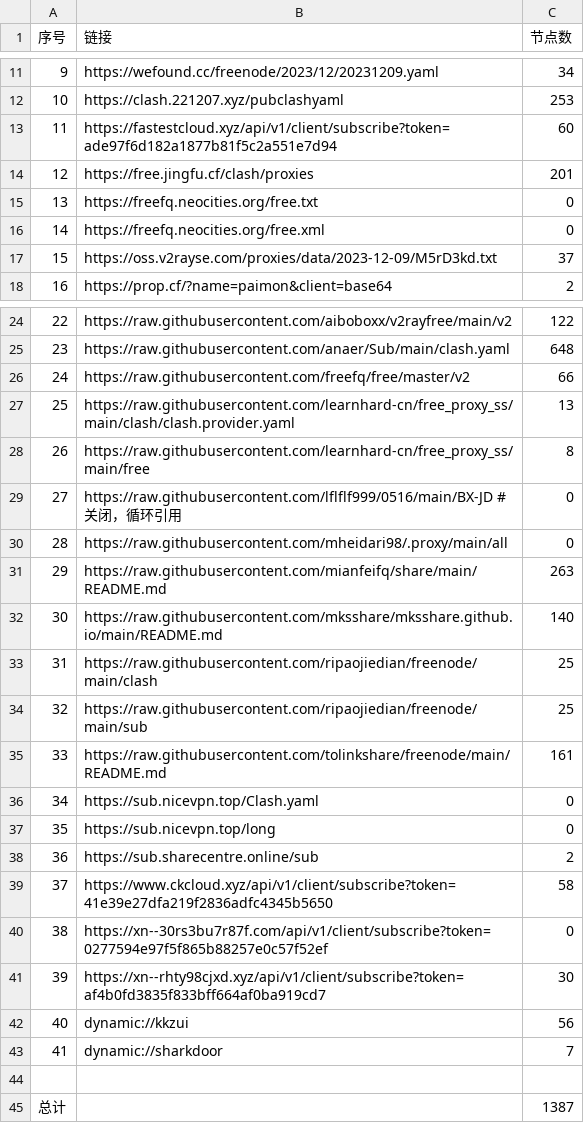
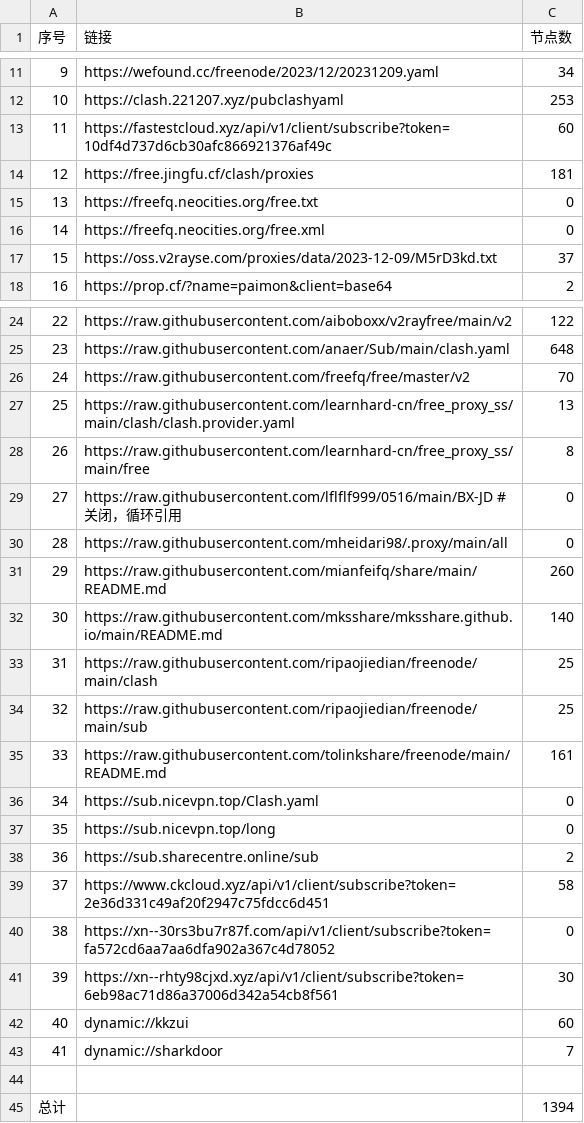
Before and after one commit to peasoft/NoMoreWalls, a CSV file: list_result.csv, drawn as a sheet; only a part is shown, gaps mark what is left out.

```diff
--- a/list_result.csv
+++ b/list_result.csv
@@ -12,4 +12,4 @@
 10,https://clash.221207.xyz/pubclashyaml,253
-11,https://fastestcloud.xyz/api/v1/client/subscribe?token=ade97f6d182a1877b81f5c2a551e7d94,60
-12,https://free.jingfu.cf/clash/proxies,201
+11,https://fastestcloud.xyz/api/v1/client/subscribe?token=10df4d737d6cb30afc866921376af49c,60
+12,https://free.jingfu.cf/clash/proxies,181
 13,https://freefq.neocities.org/free.txt,0
@@ -25,3 +25,3 @@
 23,https://raw.githubusercontent.com/anaer/Sub/main/clash.yaml,648
-24,https://raw.githubusercontent.com/freefq/free/master/v2,66
+24,https://raw.githubusercontent.com/freefq/free/master/v2,70
 25,https://raw.githubusercontent.com/learnhard-cn/free_proxy_ss/main/clash/clash.provider.yaml,13
@@ -30,3 +30,3 @@
 28,https://raw.githubusercontent.com/mheidari98/.proxy/main/all,0
-29,https://raw.githubusercontent.com/mianfeifq/share/main/README.md,263
+29,https://raw.githubusercontent.com/mianfeifq/share/main/README.md,260
 30,https://raw.githubusercontent.com/mksshare/mksshare.github.io/main/README.md,140
@@ -38,8 +38,8 @@
 36,https://sub.sharecentre.online/sub,2
-37,https://www.ckcloud.xyz/api/v1/client/subscribe?token=41e39e27dfa219f2836adfc4345b5650,58
-38,https://xn--30rs3bu7r87f.com/api/v1/client/subscribe?token=0277594e97f5f865b88257e0c57f52ef,0
-39,https://xn--rhty98cjxd.xyz/api/v1/client/subscribe?token=af4b0fd3835f833bff664af0ba919cd7,30
-40,dynamic://kkzui,56
+37,https://www.ckcloud.xyz/api/v1/client/subscribe?token=2e36d331c49af20f2947c75fdcc6d451,58
+38,https://xn--30rs3bu7r87f.com/api/v1/client/subscribe?token=fa572cd6aa7aa6dfa902a367c4d78052,0
+39,https://xn--rhty98cjxd.xyz/api/v1/client/subscribe?token=6eb98ac71d86a37006d342a54cb8f561,30
+40,dynamic://kkzui,60
 41,dynamic://sharkdoor,7
 
-总计,,1387
+总计,,1394
```
Also changed, not shown: 14 other files.
